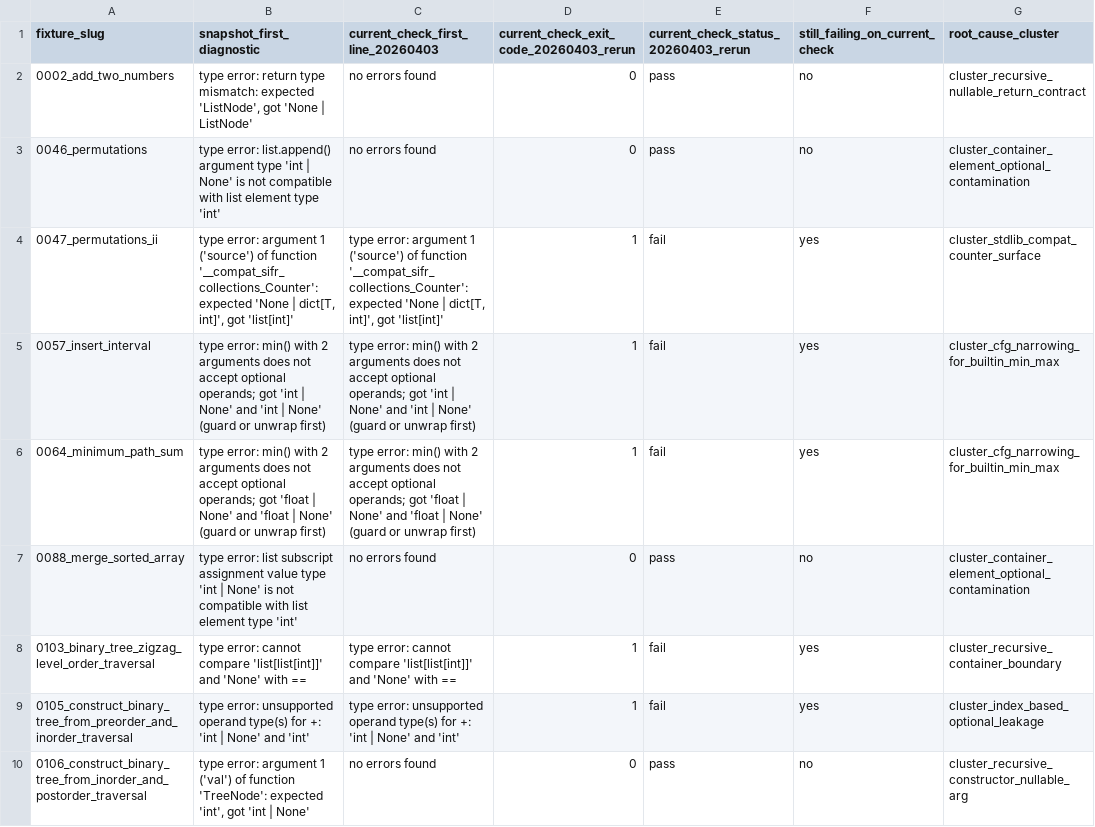
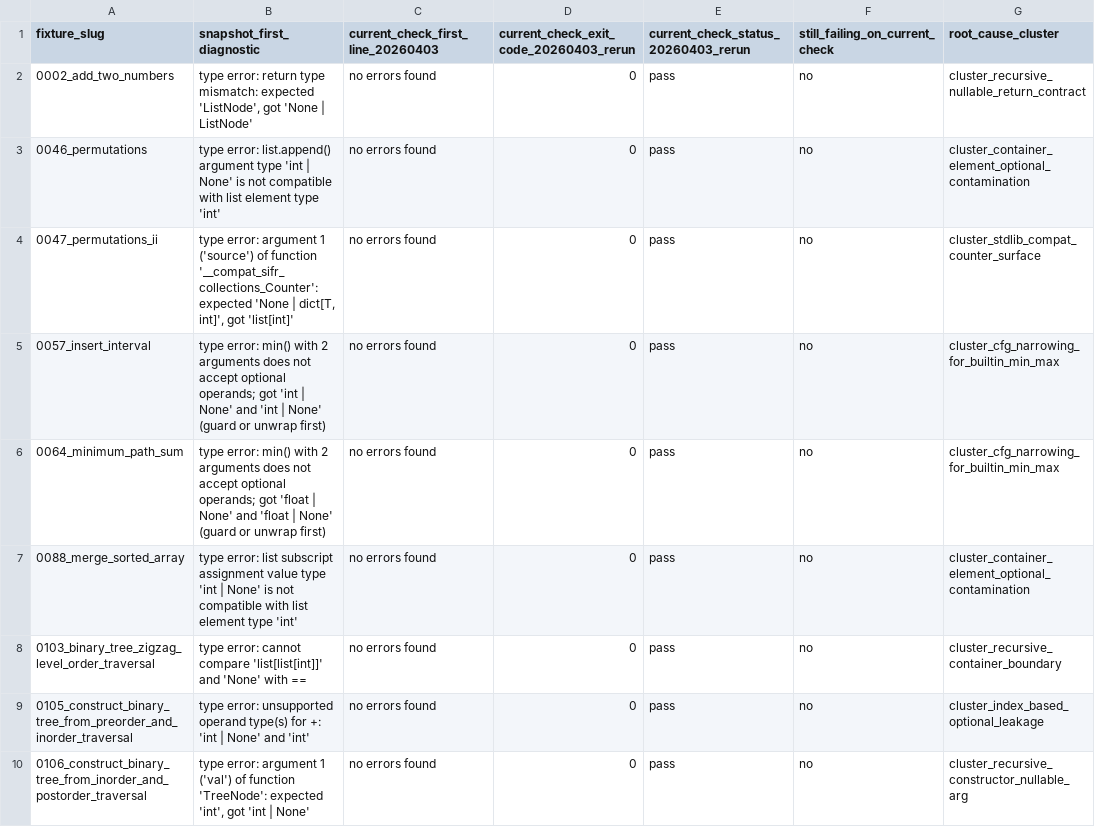
Before and after one commit to sifr-lang/sifr, a CSV file: verification/leetcode/optional_none_gap_38_root_cause_inventory_20260403.csv, drawn as a sheet; only a part is shown; the diff covers the shown part only; the diff names each change by its address in the sheet, - before the commit and + after, or states it on an @@ line.

Commit message:
Close optional-none gap 38 phase with full 38/0 sweep

```diff
--- a/verification/leetcode/optional_none_gap_38_root_cause_inventory_20260403.csv
+++ b/verification/leetcode/optional_none_gap_38_root_cause_inventory_20260403.csv
-C4: type error: argument 1 ('source') of function '__compat_sifr_collections_Counter': expected 'None | dict[T, int]', got 'list[int]'
+C4: no errors found
-D4:D6: 1
+D4:D6: 0
-E4:E6: fail
+E4:E6: pass
-F4:F6 (still_failing_on_current_check): yes
+F4:F6 (still_failing_on_current_check): no
-C5: type error: min() with 2 arguments does not accept optional operands; got 'int | None' and 'int | None' (guard or unwrap first)
+C5: no errors found
-C6: type error: min() with 2 arguments does not accept optional operands; got 'float | None' and 'float | None' (guard or unwrap first)
+C6: no errors found
-C8: type error: cannot compare 'list[list[int]]' and 'None' with ==
+C8: no errors found
-D8:D9: 1
+D8:D9: 0
-E8:E9: fail
+E8:E9: pass
-F8:F9 (still_failing_on_current_check): yes
+F8:F9 (still_failing_on_current_check): no
-C9: type error: unsupported operand type(s) for +: 'int | None' and 'int'
+C9: no errors found
```
Also changed, not shown: 88 edited cells elsewhere in this file, 41 other files.
